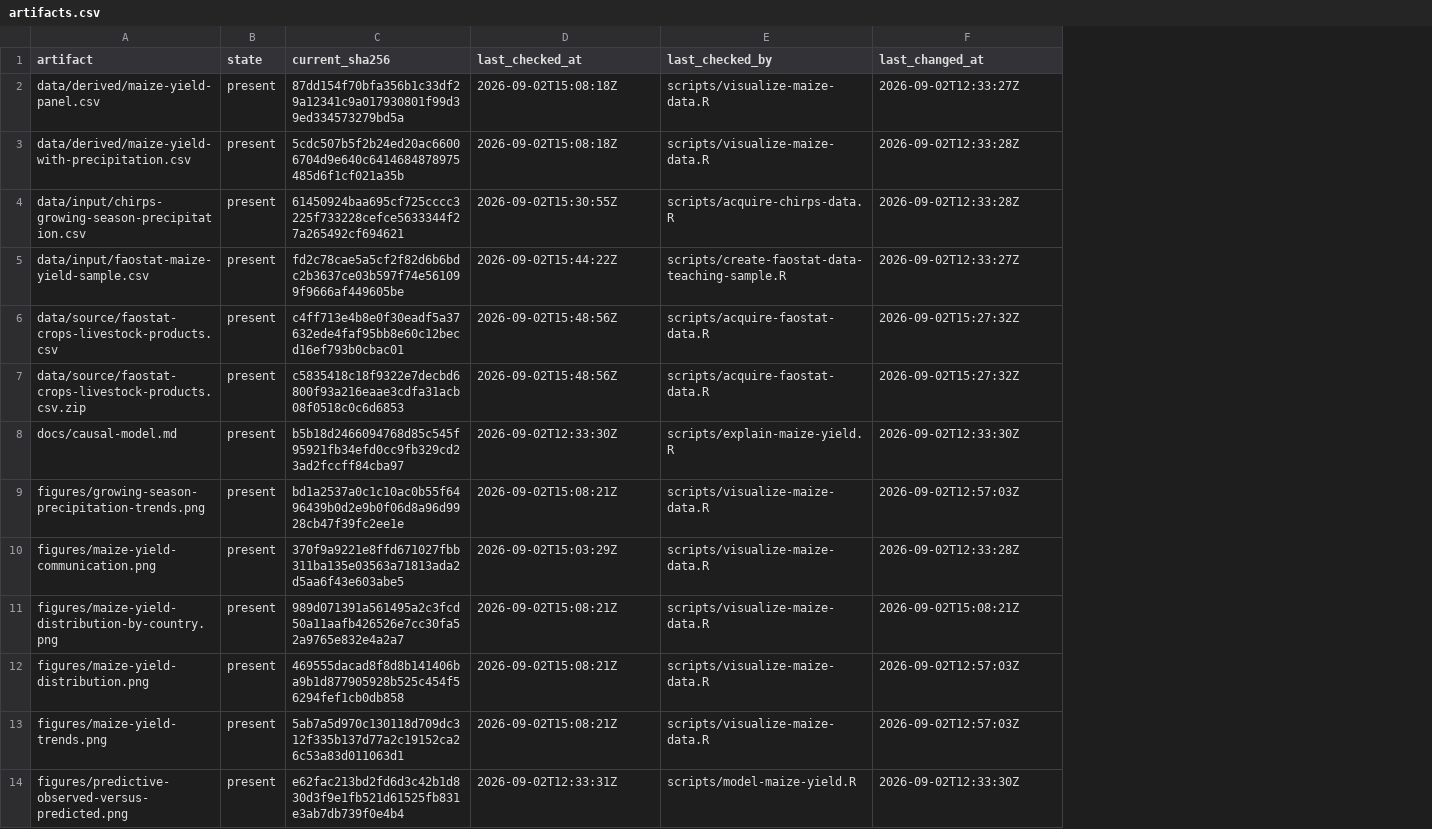
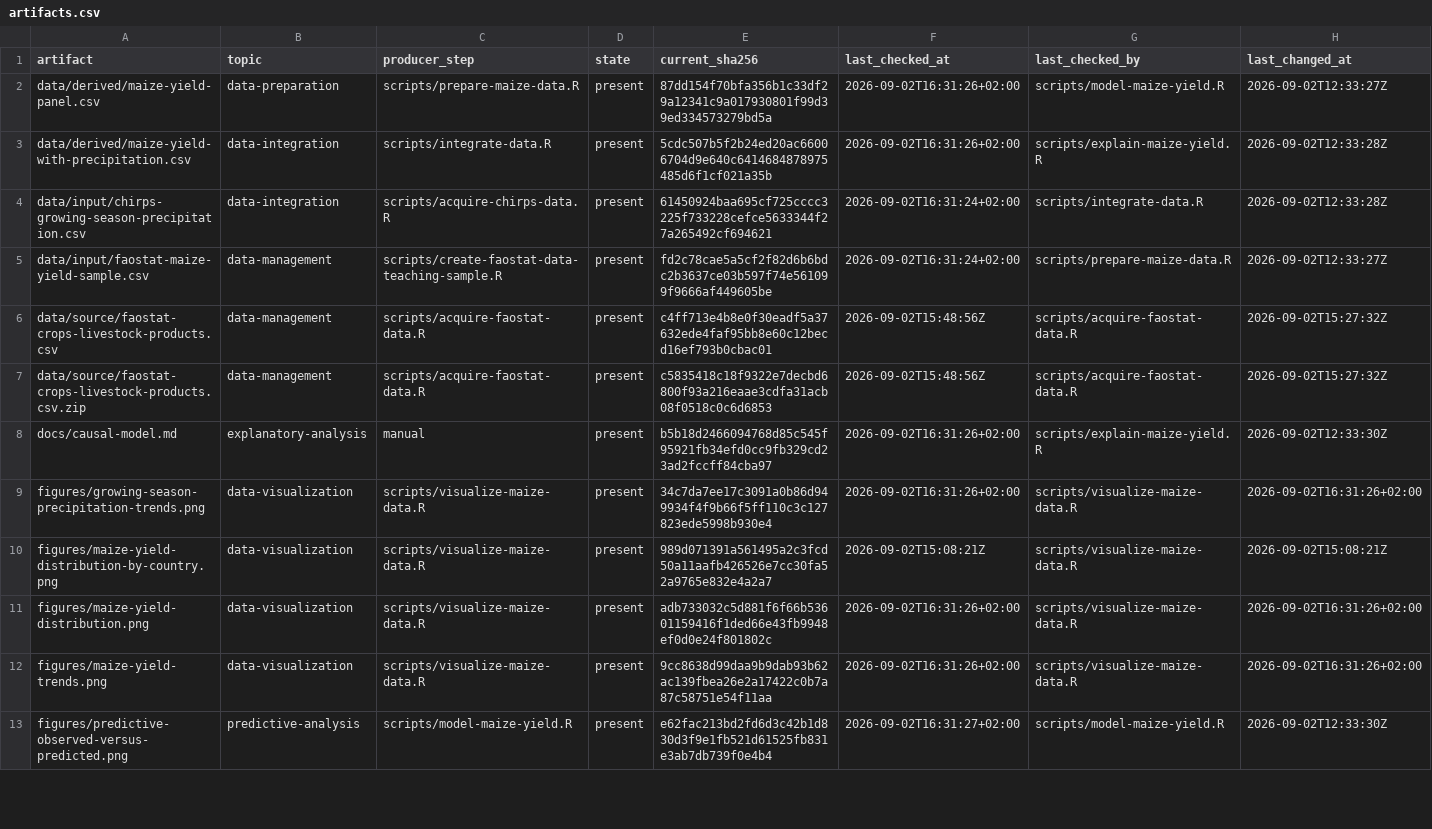
Before and after one commit to mmoessler/maize-yield-project, a CSV file: metadata/artifacts.csv, drawn as a sheet; only a part is shown; removed rows and columns are numbered as before the commit, all else as after; rows hold the shown columns only; the diff covers the shown part only; the diff names each change by its address in the sheet, - before the commit and + after, or states it on an @@ line.

Commit message:
add artifact topics and producer provenance
Extend the project-wide artifact registry with topic and producer_step columns while preserving producer information during later input checks.

Assign known origins to generated, acquired, and manually maintained artifacts, migrate existing registry records, and use explicit timezone offsets for artifact timestamps.

Standardize numbered teaching comments across the R scripts, correct section labels, and update the reports and documentation for the expanded registry. Also remove stale references to the retired communication figure.

```diff
--- a/metadata/artifacts.csv
+++ b/metadata/artifacts.csv
+column B (topic), rows 2-13: data-preparation | data-integration | data-integration | data-management | data-management | data-management | explanatory-analysis | data-visualization | data-visualization | data-visualization | data-visualization | predictive-analysis
+column C (producer_step), rows 2-13: scripts/prepare-maize-data.R | scripts/integrate-data.R | scripts/acquire-chirps-data.R | scripts/create-faostat-data-teaching-sample.R | scripts/acquire-faostat-data.R | scripts/acquire-faostat-data.R | manual | scripts/visualize-maize-data.R | scripts/visualize-maize-data.R | scripts/visualize-maize-data.R | scripts/visualize-maize-data.R | scripts/model-maize-yield.R
-F2:F3 (last_checked_at): 2026-09-02T15:08:18Z
+F2:F3 (last_checked_at): 2026-09-02T16:31:26+02:00
-G2 (last_checked_by): scripts/visualize-maize-data.R
+G2 (last_checked_by): scripts/model-maize-yield.R
-G3 (last_checked_by): scripts/visualize-maize-data.R
+G3 (last_checked_by): scripts/explain-maize-yield.R
-F4 (last_checked_at): 2026-09-02T15:30:55Z
+F4 (last_checked_at): 2026-09-02T16:31:24+02:00
-G4 (last_checked_by): scripts/acquire-chirps-data.R
+G4 (last_checked_by): scripts/integrate-data.R
-F5 (last_checked_at): 2026-09-02T15:44:22Z
+F5 (last_checked_at): 2026-09-02T16:31:24+02:00
-G5 (last_checked_by): scripts/create-faostat-data-teaching-sample.R
+G5 (last_checked_by): scripts/prepare-maize-data.R
-F8 (last_checked_at): 2026-09-02T12:33:30Z
+F8 (last_checked_at): 2026-09-02T16:31:26+02:00
-E9 (current_sha256): bd1a2537a0c1c10ac0b55f6496439b0d2e9b0f06d8a96d9928cb47f39fc2ee1e
+E9 (current_sha256): 34c7da7ee17c3091a0b86d949934f4f9b66f5ff110c3c127823ede5998b930e4
-F9 (last_checked_at): 2026-09-02T15:08:21Z
+F9 (last_checked_at): 2026-09-02T16:31:26+02:00
-H9 (last_changed_at): 2026-09-02T12:57:03Z
+H9 (last_changed_at): 2026-09-02T16:31:26+02:00
-row 10: figures/maize-yield-communication.png | present | 370f9a9221e8ffd671027fbb311ba135e03563a71813ada2d5aa6f43e603abe5 | 2026-09-02T15:03:29Z | scripts/visualize-maize-data.R | 2026-09-02T12:33:28Z
-E11 (current_sha256): 469555dacad8f8d8b141406ba9b1d877905928b525c454f56294fef1cb0db858
+E11 (current_sha256): adb733032c5d881f6f66b53601159416f1ded66e43fb9948ef0d0e24f801802c
-F11:F12 (last_checked_at): 2026-09-02T15:08:21Z
+F11:F12 (last_checked_at): 2026-09-02T16:31:26+02:00
-H11:H12 (last_changed_at): 2026-09-02T12:57:03Z
+H11:H12 (last_changed_at): 2026-09-02T16:31:26+02:00
-E12 (current_sha256): 5ab7a5d970c130118d709dc312f335b137d77a2c19152ca26c53a83d011063d1
+E12 (current_sha256): 9cc8638d99daa9b9dab93b62ac139fbea26e2a17422c0b7a87c58751e54f11aa
-F13 (last_checked_at): 2026-09-02T12:33:31Z
+F13 (last_checked_at): 2026-09-02T16:31:27+02:00
```
Also changed, not shown: 54 edited cells elsewhere in this file, 20 other files.
